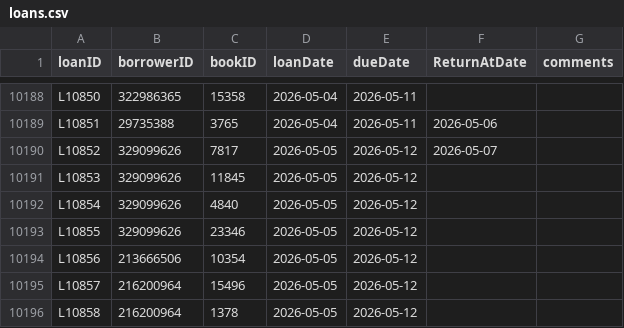
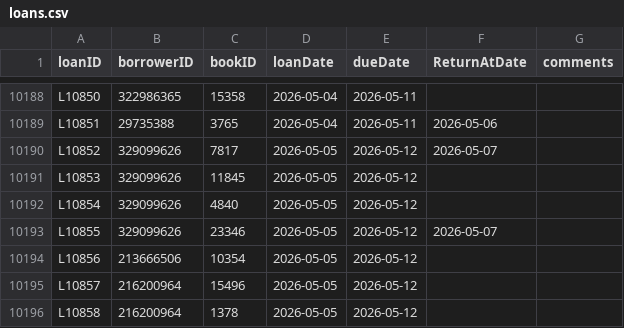
Before and after one commit to yesmalotmedia/library, a CSV file: data/loans.csv, drawn as a sheet; only a part is shown, gaps mark what is left out; the diff covers the shown part only.

```diff
--- a/data/loans.csv
+++ b/data/loans.csv
@@ -10192,3 +10192,3 @@ L10853,329099626,11845,2026-05-05,2026-05-12,,
 L10854,329099626,4840,2026-05-05,2026-05-12,,
-L10855,329099626,23346,2026-05-05,2026-05-12,,
+L10855,329099626,23346,2026-05-05,2026-05-12,2026-05-07,
 L10856,213666506,10354,2026-05-05,2026-05-12,,
```
Also changed, not shown: 11 added rows and 9 edited cells elsewhere in this file, 2 other files.
